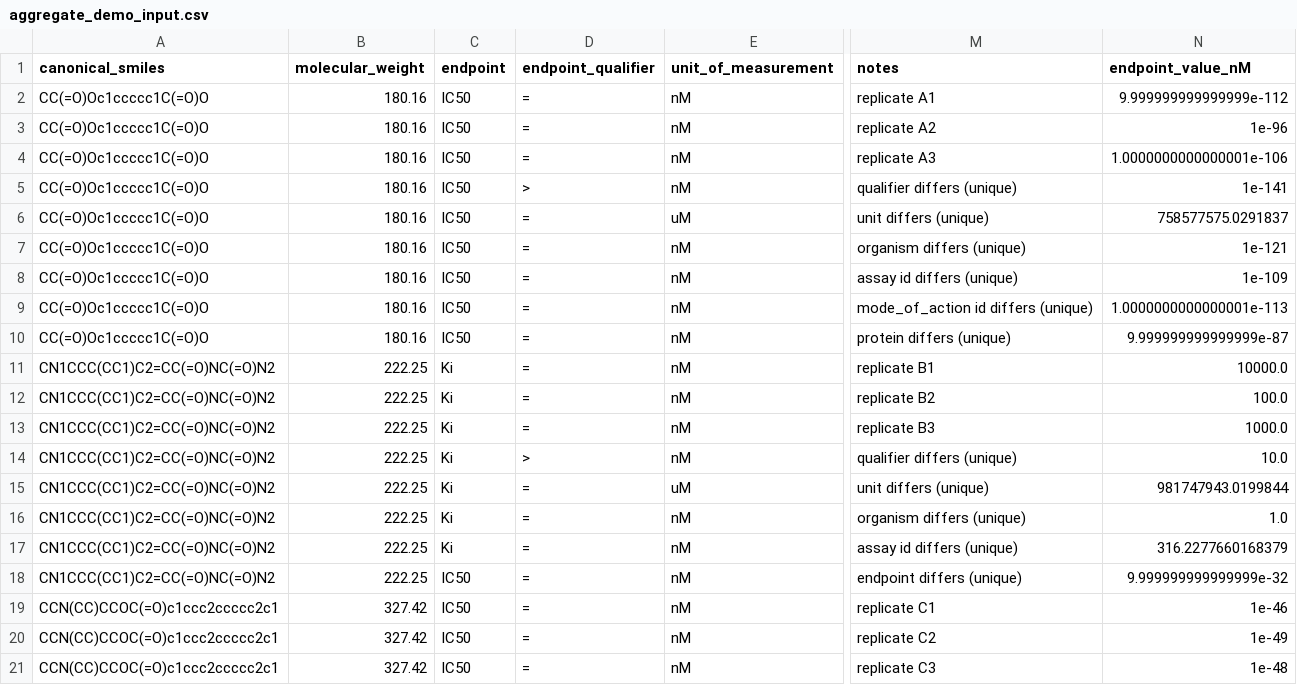
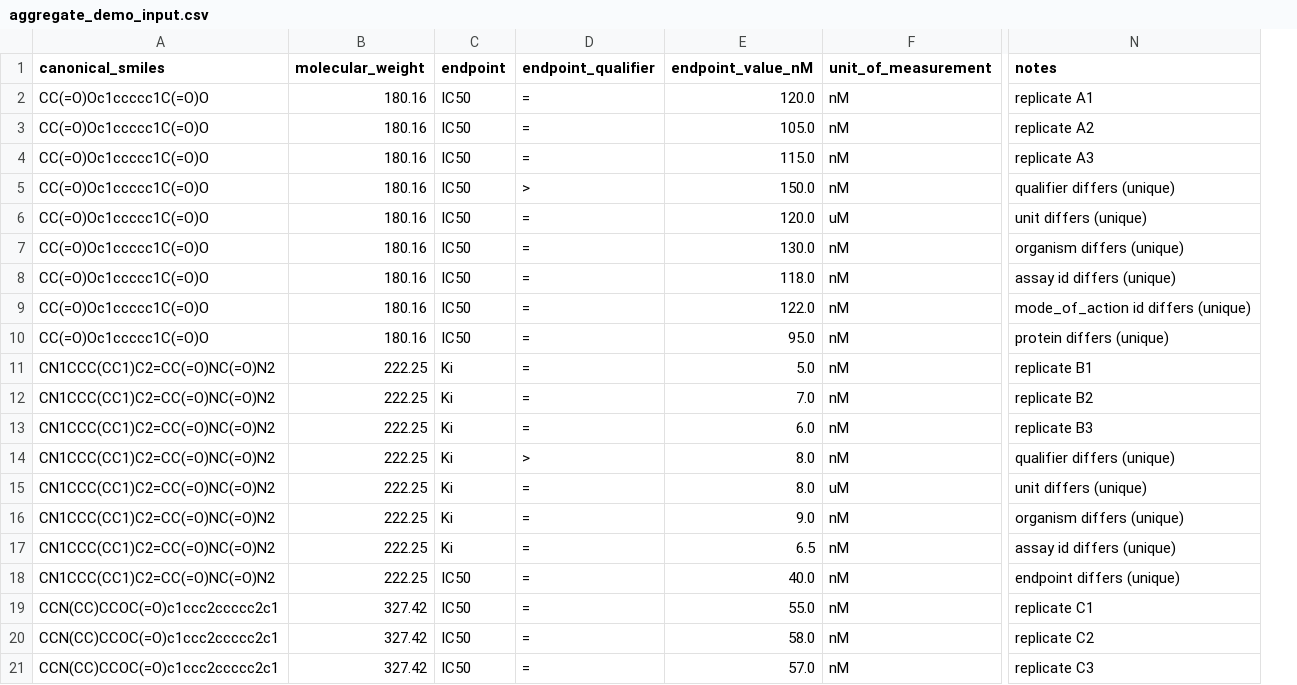
Before and after one commit to OpioidDrugOntology/odo-data-portal-code, a CSV file: data/aggregate_demo_input.csv, drawn as a sheet; only a part is shown, gaps mark what is left out; removed rows and columns are numbered as before the commit, all else as after; the diff names each change by its address in the sheet, - before the commit and + after, or states it on an @@ line.

Commit message:
Update demo input with endpoint_value_nM column and add script

```diff
--- a/data/aggregate_demo_input.csv
+++ b/data/aggregate_demo_input.csv
+column E (endpoint_value_nM), rows 2-21: 120.0 | 105.0 | 115.0 | 150.0 | 120.0 | 130.0 | 118.0 | 122.0 | 95.0 | 5.0 | 7.0 | 6.0 | 8.0 | 8.0 | 9.0 | 6.5 | 40.0 | 55.0 | 58.0 | 57.0
-column N (endpoint_value_nM), rows 2-21: 9.999999999999999e-112 | 1e-96 | 1.0000000000000001e-106 | 1e-141 | 758577575.0291837 | 1e-121 | 1e-109 | 1.0000000000000001e-113 | 9.999999999999999e-87 | 10000.0 | 100.0 | 1000.0 | 10.0 | 981747943.0199844 | 1.0 | 316.2277660168379 | 9.999999999999999e-32 | 1e-46 | 1e-49 | 1e-48
```
